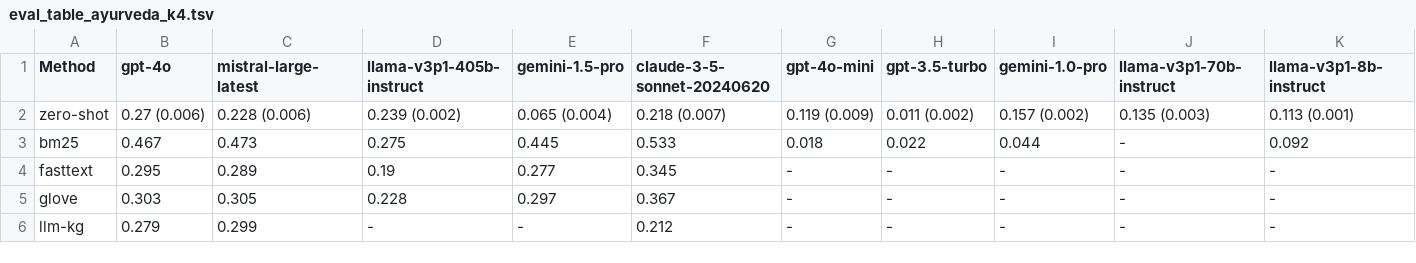
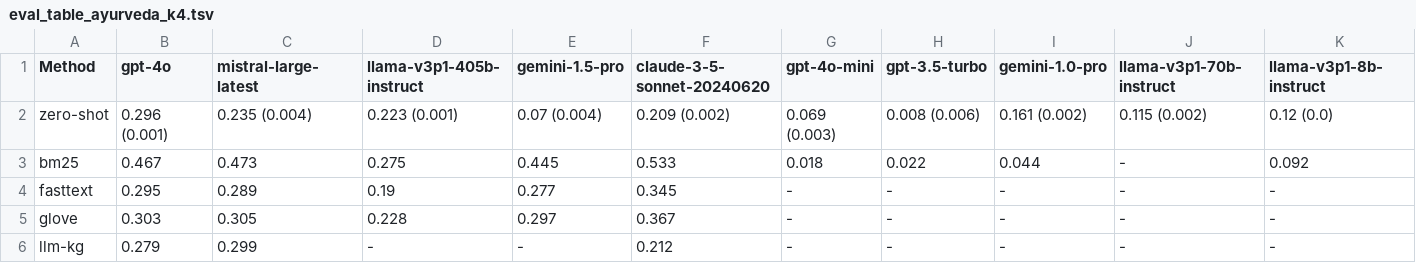
Before and after one commit to mahesh-ak/SktQA, a TSV file: results/rag/eval_table_ayurveda_k4.tsv, drawn as a sheet.

Commit message:
Update: Ayurveda zero-shot corrected

```diff
--- a/results/rag/eval_table_ayurveda_k4.tsv
+++ b/results/rag/eval_table_ayurveda_k4.tsv
@@ -1,3 +1,3 @@
 Method	gpt-4o	mistral-large-latest	llama-v3p1-405b-instruct	gemini-1.5-pro	claude-3-5-sonnet-20240620	gpt-4o-mini	gpt-3.5-turbo	gemini-1.0-pro	llama-v3p1-70b-instruct	llama-v3p1-8b-instruct
-zero-shot	0.27 (0.006)	0.228 (0.006)	0.239 (0.002)	0.065 (0.004)	0.218 (0.007)	0.119 (0.009)	0.011 (0.002)	0.157 (0.002)	0.135 (0.003)	0.113 (0.001)	
+zero-shot	0.296 (0.001)	0.235 (0.004)	0.223 (0.001)	0.07 (0.004)	0.209 (0.002)	0.069 (0.003)	0.008 (0.006)	0.161 (0.002)	0.115 (0.002)	0.12 (0.0)	
 bm25	0.467	0.473	0.275	0.445	0.533	0.018	0.022	0.044	-	0.092	
```
Also changed, not shown: results/kgqa/eval_table_ayurveda_abl.tsv, results/kgqa/eval_table_ayurveda_abl_inverse.tsv, 14 other files.
